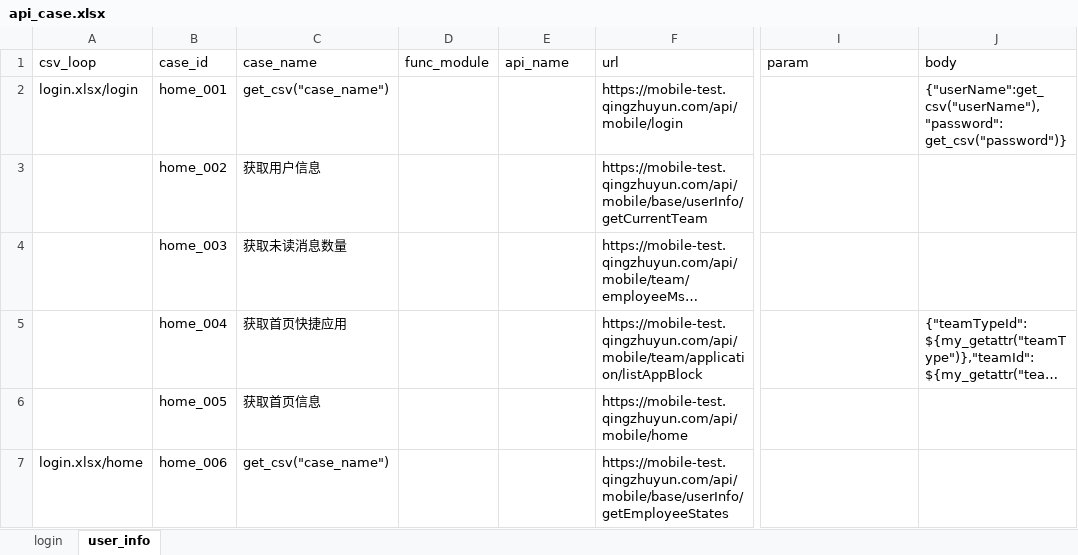
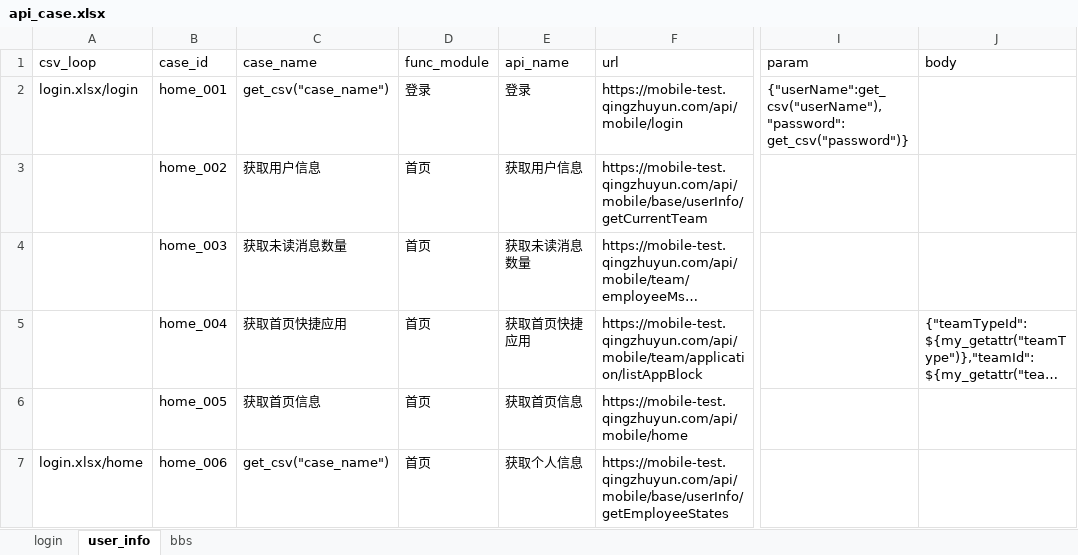
Before and after one commit to jiangnan27/AutoTest_API, an Excel workbook: test_data/base_case_data/api_case.xlsx, sheet user_info, drawn as a sheet; only a part is shown, gaps mark what is left out; long unchanged cells end in …; values as stored, in another font and other column widths than the file's, no borders; the diff names each change by its address in the sheet, - before the commit and + after, or states it on an @@ line.

```diff
--- a/test_data/base_case_data/api_case.xlsx (sheet user_info)
+++ b/test_data/base_case_data/api_case.xlsx (sheet user_info)
+sheet tab: bbs
-D2 (func_module): (empty)
+D2 (func_module): 登录
-E2 (api_name): (empty)
+E2 (api_name): 登录
-I2 (param): (empty)
+I2 (param): {"userName":get_csv("userName"),"password": get_csv("password")}
-J2 (body): {"userName":get_csv("userName"),"password": get_csv("password")}
+J2 (body): (empty)
-D3:D7 (func_module): (empty)
+D3:D7 (func_module): 首页
-E3 (api_name): (empty)
+E3 (api_name): 获取用户信息
-E4 (api_name): (empty)
+E4 (api_name): 获取未读消息数量
-E5 (api_name): (empty)
+E5 (api_name): 获取首页快捷应用
-E6 (api_name): (empty)
+E6 (api_name): 获取首页信息
-E7 (api_name): (empty)
+E7 (api_name): 获取个人信息
```
Also changed, not shown: sheet login, test_data/csv_case_data/login.xlsx, 21 other files.
